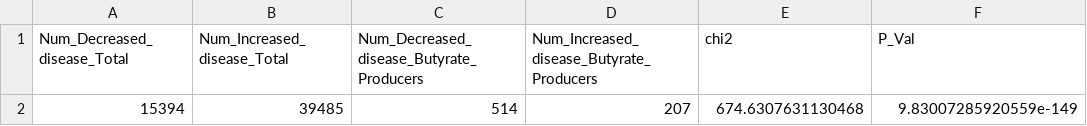
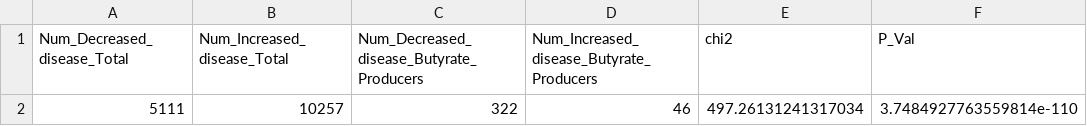
Before and after one commit to bsantan/kg-microbe-paper, a CSV file: data/Intermediate_Files/IBD_Classification_butyrate_producers_summary.csv, drawn as a sheet.

```diff
--- a/data/Intermediate_Files/IBD_Classification_butyrate_producers_summary.csv
+++ b/data/Intermediate_Files/IBD_Classification_butyrate_producers_summary.csv
@@ -1,2 +1,2 @@
 Num_Decreased_disease_Total,Num_Increased_disease_Total,Num_Decreased_disease_Butyrate_Producers,Num_Increased_disease_Butyrate_Producers,chi2,P_Val
-15394,39485,514,207,674.6307631130468,9.83007285920559e-149
+5111,10257,322,46,497.26131241317034,3.7484927763559814e-110
```
Also changed, not shown: data/Intermediate_Files/PD_Classification_butyrate_producers_summary.csv, 18 other files.
